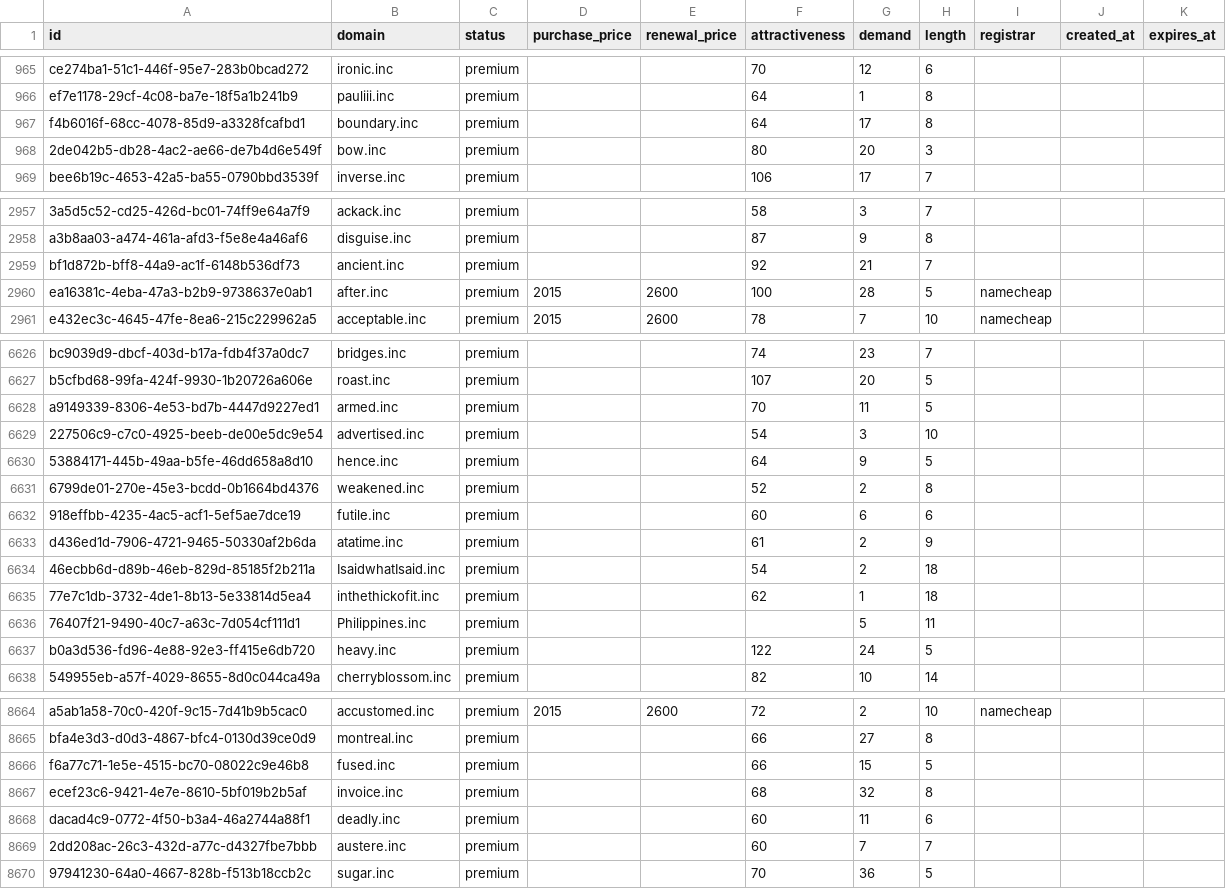
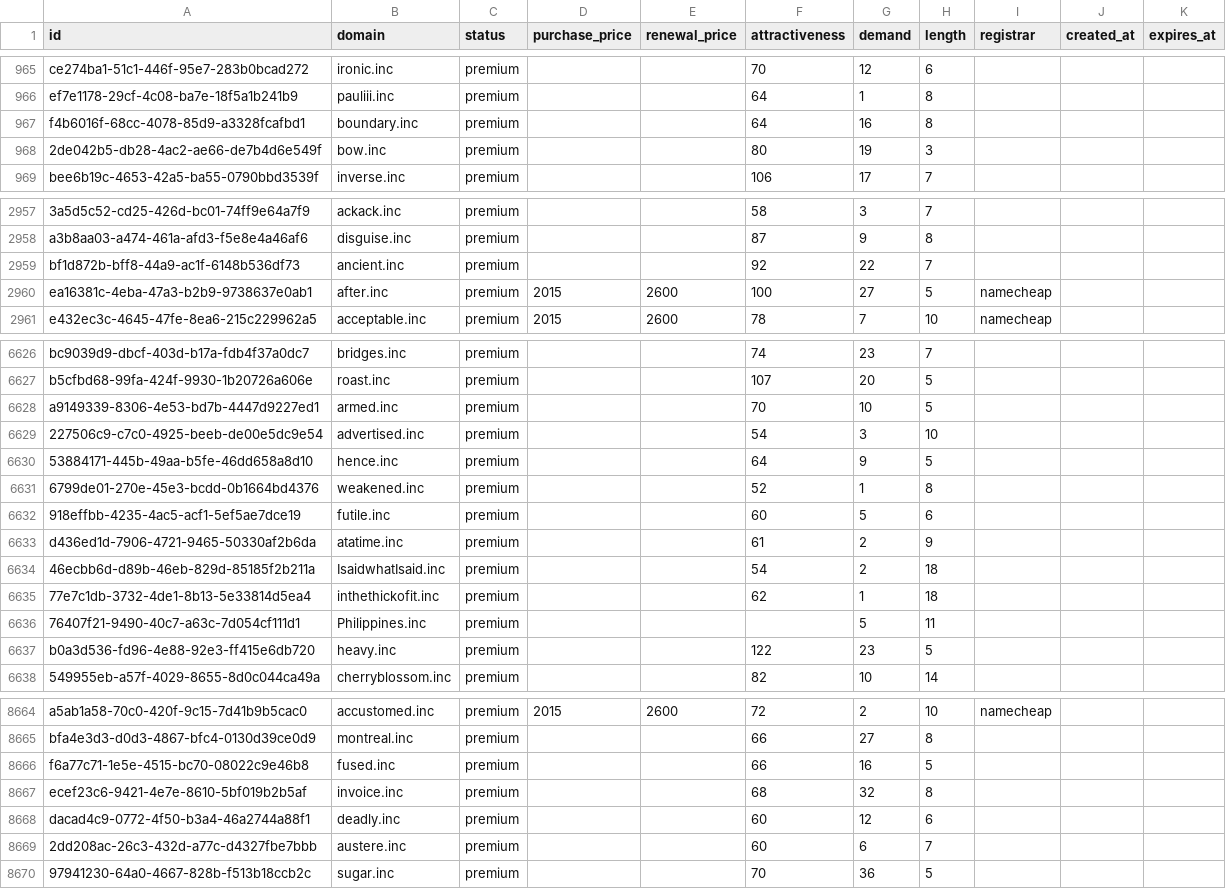
Before and after one commit to UniqueDomains/inc-oneword-domains, a CSV file: inc.csv, drawn as a sheet; only a part is shown, gaps mark what is left out; the diff covers the shown part only; the diff names each change by its address in the sheet, - before the commit and + after, or states it on an @@ line.

Commit message:
Domains update

```diff
--- a/inc.csv
+++ b/inc.csv
-G967 (demand): 17
+G967 (demand): 16
-G968 (demand): 20
+G968 (demand): 19
-G2959 (demand): 21
+G2959 (demand): 22
-G2960 (demand): 28
+G2960 (demand): 27
-G6628 (demand): 11
+G6628 (demand): 10
-G6631 (demand): 2
+G6631 (demand): 1
-G6632 (demand): 6
+G6632 (demand): 5
-G6637 (demand): 24
+G6637 (demand): 23
-G8666 (demand): 15
+G8666 (demand): 16
-G8668 (demand): 11
+G8668 (demand): 12
-G8669 (demand): 7
+G8669 (demand): 6
```
Also changed, not shown: 184 edited cells elsewhere in this file, 4 other files.
